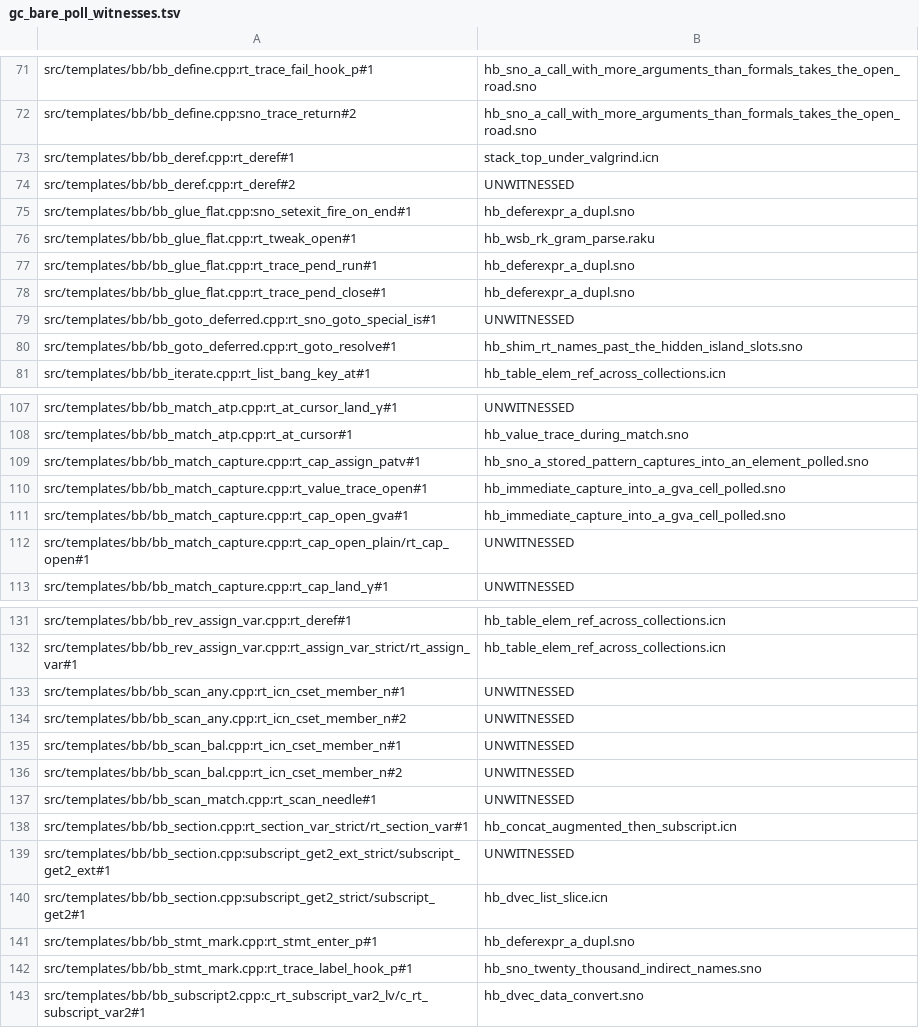
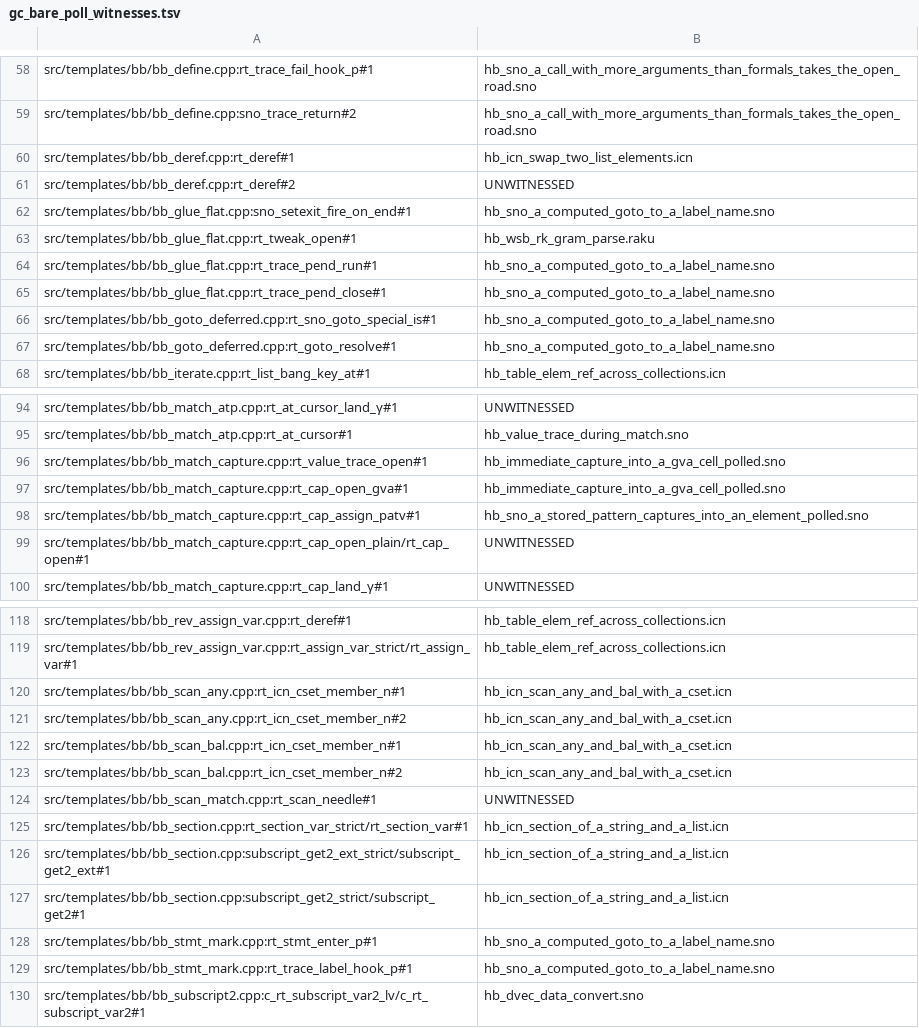
Before and after one commit to snobol4ever/harness, a TSV file: scripts/gc_bare_poll_witnesses.tsv, drawn as a sheet; only a part is shown, gaps mark what is left out; the diff covers the shown part only.

Commit message:
gc: the bare-poll table is re-keyed on origin 336a29fcd and nine sites gain a zero-collection witness -- unwitnessed 64 -> 55, the gate's ceiling falls 60 -> 55, the gate reads GREEN 4 of 4
READING before: sites=154 witnessed=90 unwitnessed=64 undeclared=1 retired=16 (bb_call_fn.cpp's by-name road changed its callee set, so its row was keyed anew); after the re-key stale 0, undeclared 0, retired 0, and the 64 were 37 declared unwitnessed before, 12 arrivals and 15 that had a witness in the table of 9f372d9 and lost it to the spine flip e53f5dcd6 (the frame-slot arms of the templates, reached only by a cell the two tests leave off the spine).

Nine sites now have a witness whose stress-0 run (SCRIP_HEAP_MB=512) prints its ref with collections 0 and grew 0 in mode 3 and mode 4, each ref cut from the oracle (iconx of icon-master for Icon, sbl -bf for SNOBOL4); each also prints its ref at SCRIP_GC_STRESS 1, 3 and 5 with a 64 KB window in mode 3:
- hb_icn_swap_two_list_elements: bb_swap_var.cpp:24 (rt_swap_var)
- hb_icn_section_of_a_string_and_a_list: bb_section.cpp:69 (subscript_get2_ext)
- hb_icn_scan_any_and_bal_with_a_cset: bb_scan_any.cpp:69 and :91, bb_scan_bal.cpp:75 and :123 (rt_icn_cset_member_n)
- hb_icn_assign_the_scan_position_and_subject: bb_keyword_assign.cpp:38 and :54 (the strict &pos and &subject sets)
- hb_sno_a_computed_goto_to_a_label_name: bb_goto_deferred.cpp:36 (rt_sno_goto_special_is)

The ceiling falls to the 55 that remain; nothing arrives. The header line in the gate names the arrivals and the witnesses. Row: gc-bare-poll-witness-table-is-stale-17-undeclared-13-retired-12-and-80-unwitnessed-sit-over-the-ceiling-60-cto-route.

```diff
--- a/scripts/gc_bare_poll_witnesses.tsv
+++ b/scripts/gc_bare_poll_witnesses.tsv
@@ -72,10 +59,10 @@ src/templates/bb/bb_define.cpp:rt_trace_fail_hook_p#1	hb_sno_a_call_with_more_ar
 src/templates/bb/bb_define.cpp:sno_trace_return#2	hb_sno_a_call_with_more_arguments_than_formals_takes_the_open_road.sno
-src/templates/bb/bb_deref.cpp:rt_deref#1	stack_top_under_valgrind.icn
+src/templates/bb/bb_deref.cpp:rt_deref#1	hb_icn_swap_two_list_elements.icn
 src/templates/bb/bb_deref.cpp:rt_deref#2	UNWITNESSED
-src/templates/bb/bb_glue_flat.cpp:sno_setexit_fire_on_end#1	hb_deferexpr_a_dupl.sno
+src/templates/bb/bb_glue_flat.cpp:sno_setexit_fire_on_end#1	hb_sno_a_computed_goto_to_a_label_name.sno
 src/templates/bb/bb_glue_flat.cpp:rt_tweak_open#1	hb_wsb_rk_gram_parse.raku
-src/templates/bb/bb_glue_flat.cpp:rt_trace_pend_run#1	hb_deferexpr_a_dupl.sno
-src/templates/bb/bb_glue_flat.cpp:rt_trace_pend_close#1	hb_deferexpr_a_dupl.sno
-src/templates/bb/bb_goto_deferred.cpp:rt_sno_goto_special_is#1	UNWITNESSED
-src/templates/bb/bb_goto_deferred.cpp:rt_goto_resolve#1	hb_shim_rt_names_past_the_hidden_island_slots.sno
+src/templates/bb/bb_glue_flat.cpp:rt_trace_pend_run#1	hb_sno_a_computed_goto_to_a_label_name.sno
+src/templates/bb/bb_glue_flat.cpp:rt_trace_pend_close#1	hb_sno_a_computed_goto_to_a_label_name.sno
+src/templates/bb/bb_goto_deferred.cpp:rt_sno_goto_special_is#1	hb_sno_a_computed_goto_to_a_label_name.sno
+src/templates/bb/bb_goto_deferred.cpp:rt_goto_resolve#1	hb_sno_a_computed_goto_to_a_label_name.sno
 src/templates/bb/bb_iterate.cpp:rt_list_bang_key_at#1	hb_table_elem_ref_across_collections.icn
@@ -108,5 +95,5 @@ src/templates/bb/bb_match_atp.cpp:rt_at_cursor_land_γ#1	UNWITNESSED
 src/templates/bb/bb_match_atp.cpp:rt_at_cursor#1	hb_value_trace_during_match.sno
-src/templates/bb/bb_match_capture.cpp:rt_cap_assign_patv#1	hb_sno_a_stored_pattern_captures_into_an_element_polled.sno
 src/templates/bb/bb_match_capture.cpp:rt_value_trace_open#1	hb_immediate_capture_into_a_gva_cell_polled.sno
 src/templates/bb/bb_match_capture.cpp:rt_cap_open_gva#1	hb_immediate_capture_into_a_gva_cell_polled.sno
+src/templates/bb/bb_match_capture.cpp:rt_cap_assign_patv#1	hb_sno_a_stored_pattern_captures_into_an_element_polled.sno
 src/templates/bb/bb_match_capture.cpp:rt_cap_open_plain/rt_cap_open#1	UNWITNESSED
@@ -132,12 +119,12 @@ src/templates/bb/bb_rev_assign_var.cpp:rt_deref#1	hb_table_elem_ref_across_colle
 src/templates/bb/bb_rev_assign_var.cpp:rt_assign_var_strict/rt_assign_var#1	hb_table_elem_ref_across_collections.icn
-src/templates/bb/bb_scan_any.cpp:rt_icn_cset_member_n#1	UNWITNESSED
-src/templates/bb/bb_scan_any.cpp:rt_icn_cset_member_n#2	UNWITNESSED
-src/templates/bb/bb_scan_bal.cpp:rt_icn_cset_member_n#1	UNWITNESSED
-src/templates/bb/bb_scan_bal.cpp:rt_icn_cset_member_n#2	UNWITNESSED
+src/templates/bb/bb_scan_any.cpp:rt_icn_cset_member_n#1	hb_icn_scan_any_and_bal_with_a_cset.icn
+src/templates/bb/bb_scan_any.cpp:rt_icn_cset_member_n#2	hb_icn_scan_any_and_bal_with_a_cset.icn
+src/templates/bb/bb_scan_bal.cpp:rt_icn_cset_member_n#1	hb_icn_scan_any_and_bal_with_a_cset.icn
+src/templates/bb/bb_scan_bal.cpp:rt_icn_cset_member_n#2	hb_icn_scan_any_and_bal_with_a_cset.icn
 src/templates/bb/bb_scan_match.cpp:rt_scan_needle#1	UNWITNESSED
-src/templates/bb/bb_section.cpp:rt_section_var_strict/rt_section_var#1	hb_concat_augmented_then_subscript.icn
-src/templates/bb/bb_section.cpp:subscript_get2_ext_strict/subscript_get2_ext#1	UNWITNESSED
-src/templates/bb/bb_section.cpp:subscript_get2_strict/subscript_get2#1	hb_dvec_list_slice.icn
-src/templates/bb/bb_stmt_mark.cpp:rt_stmt_enter_p#1	hb_deferexpr_a_dupl.sno
-src/templates/bb/bb_stmt_mark.cpp:rt_trace_label_hook_p#1	hb_sno_twenty_thousand_indirect_names.sno
+src/templates/bb/bb_section.cpp:rt_section_var_strict/rt_section_var#1	hb_icn_section_of_a_string_and_a_list.icn
+src/templates/bb/bb_section.cpp:subscript_get2_ext_strict/subscript_get2_ext#1	hb_icn_section_of_a_string_and_a_list.icn
+src/templates/bb/bb_section.cpp:subscript_get2_strict/subscript_get2#1	hb_icn_section_of_a_string_and_a_list.icn
+src/templates/bb/bb_stmt_mark.cpp:rt_stmt_enter_p#1	hb_sno_a_computed_goto_to_a_label_name.sno
+src/templates/bb/bb_stmt_mark.cpp:rt_trace_label_hook_p#1	hb_sno_a_computed_goto_to_a_label_name.sno
 src/templates/bb/bb_subscript2.cpp:c_rt_subscript_var2_lv/c_rt_subscript_var2#1	hb_dvec_data_convert.sno
```
Also changed, not shown: 15 removed rows and 7 edited cells elsewhere in this file, 11 other files.
